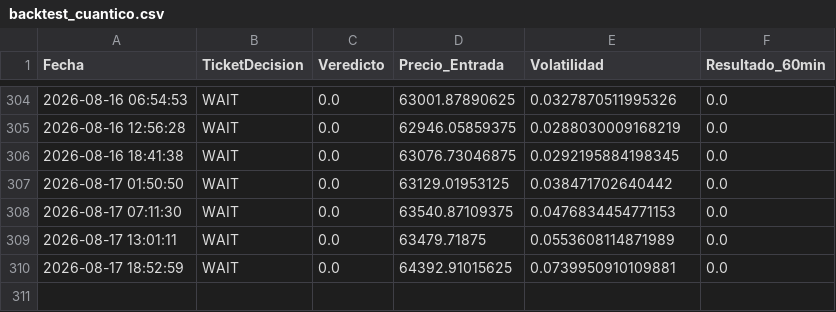
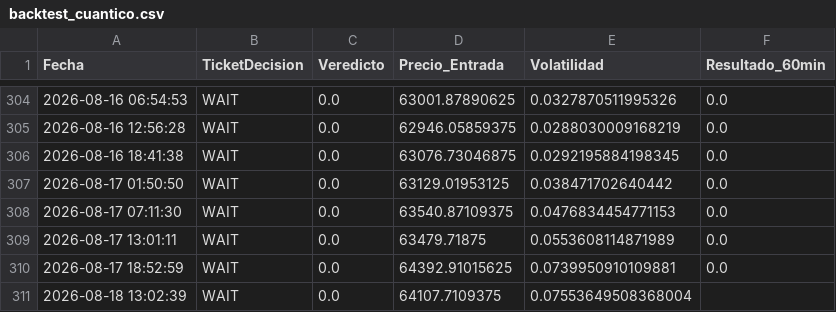
Before and after one commit to alconero-hub/oraculo_cuantico, a CSV file: backtest_cuantico.csv, drawn as a sheet; only a part is shown, gaps mark what is left out; the diff names each change by its address in the sheet, - before the commit and + after, or states it on an @@ line.

```diff
--- a/backtest_cuantico.csv
+++ b/backtest_cuantico.csv
+row 311: 2026-08-18 13:02:39 | WAIT | 0.0 | 64107.7109375 | 0.07553649508368004
```
Also changed, not shown: 2 other files.
